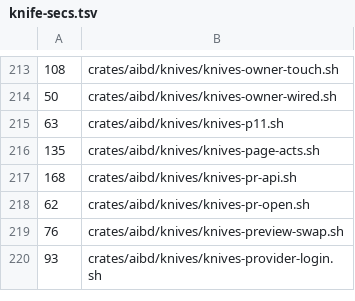
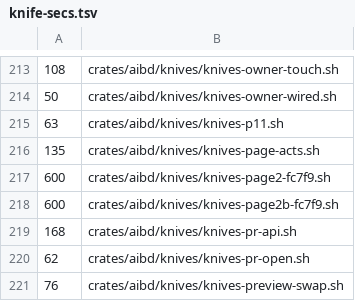
Before and after one commit to ez2app/ez2-aib, a TSV file: crates/aib-knife/knife-secs.tsv, drawn as a sheet; only a part is shown, gaps mark what is left out; the shorter side is filled out with more unchanged rows; the diff names each change by its address in the sheet, - before the commit and + after, or states it on an @@ line.

```diff
--- a/crates/aib-knife/knife-secs.tsv
+++ b/crates/aib-knife/knife-secs.tsv
+row 217: 600 | crates/aibd/knives/knives-page2-fc7f9.sh
+row 218: 600 | crates/aibd/knives/knives-page2b-fc7f9.sh
```
Also changed, not shown: 1 other file.
